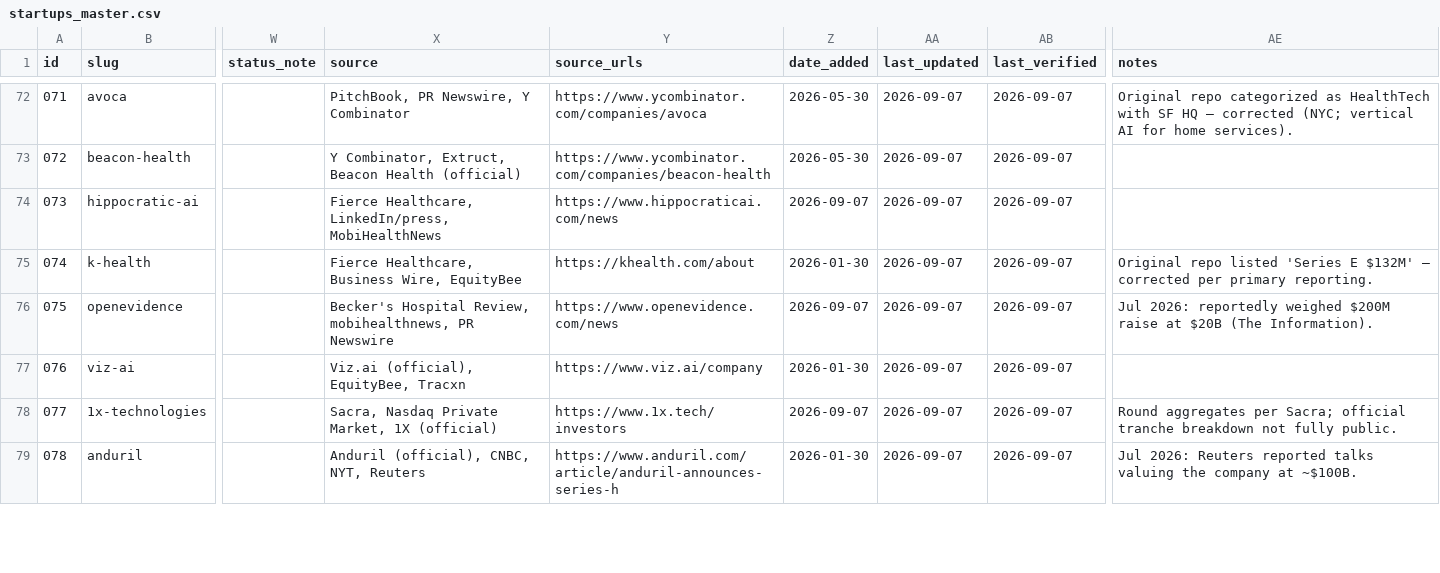
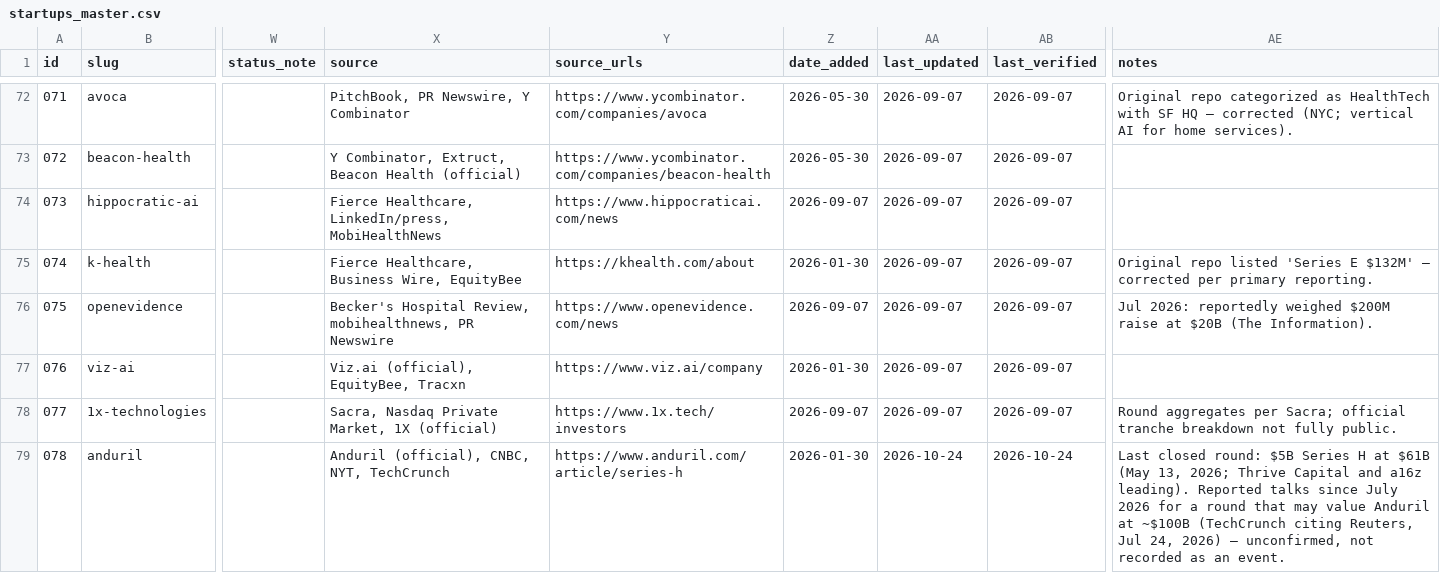
Before and after one commit to AdilShamim8/Awesome-AI_ML-Startups, a CSV file: data/master/startups_master.csv, drawn as a sheet; only a part is shown, gaps mark what is left out; the diff covers the shown part only; the diff names each change by its address in the sheet, - before the commit and + after, or states it on an @@ line.

Commit message:
data(master): update context notes for seven verified records
- Groq: stage corrected to 'Series A' per the official announcement —
  the Aug 17, 2026 round is branded Series A for the restructured
  Groq LLC inference-cloud entity (led by Disruptive, planned NVIDIA
  participation, plus $650M raised in June 2026). Restructuring
  context documented in notes; prior chip-company rounds noted.
- Scale AI: Pentagon CDAO agreement expanded $100M→$500M (May 2026);
  revenue expected to pass $1B in 2026; Wang/Droege leadership
  context preserved.
- Applied Intuition: fielding offers at $30B+ with a ~$1B raise
  expected (The Information, Oct 13, 2026) — talks-stage only.
- OpenRouter: fixed the source URL to Stripe's actual newsroom slug
  ('stripe-agrees-to-acquire-openrouter' — the previously recorded
  URL did not match Stripe's published post); deal context from
  Bloomberg/Fortune (Aug 16) and NYT (Aug 19) noted; 8M users / 400+
  models.
- Anduril: reported ~$100B talks (TechCrunch citing Reuters, Jul 24,
  2026) noted as unconfirmed.
- Legora: $50M Series D extension and $100M+ ARR noted.

Master CSV regenerated; validation green.

```diff
--- a/data/master/startups_master.csv
+++ b/data/master/startups_master.csv
-X79 (source): Anduril (official), CNBC, NYT, Reuters
+X79 (source): Anduril (official), CNBC, NYT, TechCrunch
-Y79 (source_urls): https://www.anduril.com/article/anduril-announces-series-h
+Y79 (source_urls): https://www.anduril.com/article/series-h
-AA79 (last_updated): 2026-09-07
+AA79 (last_updated): 2026-10-24
-AB79 (last_verified): 2026-09-07
+AB79 (last_verified): 2026-10-24
-AE79 (notes): Jul 2026: Reuters reported talks valuing the company at ~$100B.
+AE79 (notes): Last closed round: $5B Series H at $61B (May 13, 2026; Thrive Capital and a16z leading). Reported talks since July 2026 for a round that may value Anduril at ~$100B (TechCrunch citing Reuters, Jul 24, 2026) — unconfirmed, not recorded as an event.
```
Also changed, not shown: 26 edited cells elsewhere in this file, 1 other file.
